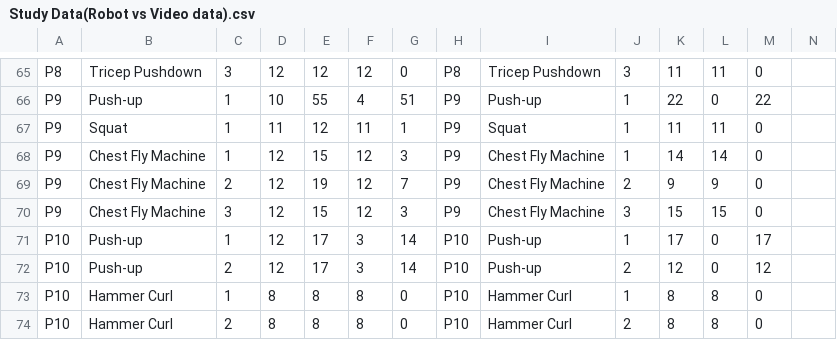
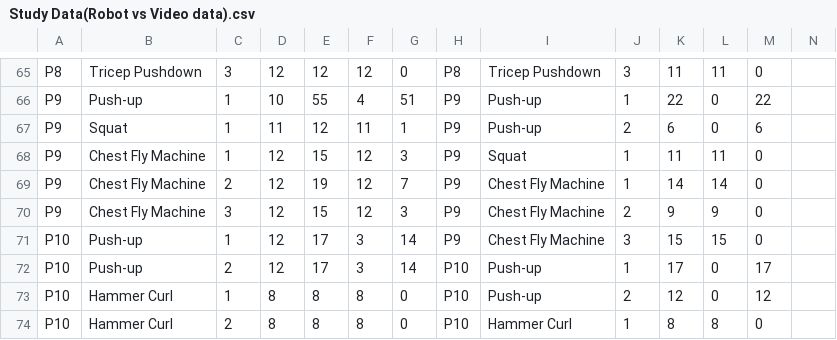
Before and after one commit to okwesi/data-analysis, a CSV file: Study Data(Robot vs Video data).csv, drawn as a sheet; only a part is shown, gaps mark what is left out; the diff covers the shown part only.

```diff
--- a/Study Data(Robot vs Video data).csv
+++ b/Study Data(Robot vs Video data).csv
@@ -66,9 +66,9 @@ P8,Tricep Pushdown,3,12,12,12,0,P8,Tricep Pushdown,3,11,11,0,,
 P9,Push-up,1,10,55,4,51,P9,Push-up,1,22,0,22,,
-P9,Squat,1,11,12,11,1,P9,Squat,1,11,11,0,,
-P9,Chest Fly Machine,1,12,15,12,3,P9,Chest Fly Machine,1,14,14,0,,
-P9,Chest Fly Machine,2,12,19,12,7,P9,Chest Fly Machine,2,9,9,0,,
-P9,Chest Fly Machine,3,12,15,12,3,P9,Chest Fly Machine,3,15,15,0,,
-P10,Push-up,1,12,17,3,14,P10,Push-up,1,17,0,17,,
-P10,Push-up,2,12,17,3,14,P10,Push-up,2,12,0,12,,
-P10,Hammer Curl,1,8,8,8,0,P10,Hammer Curl,1,8,8,0,,
-P10,Hammer Curl,2,8,8,8,0,P10,Hammer Curl,2,8,8,0,,
+P9,Squat,1,11,12,11,1,P9,Push-up,2,6,0,6,,
+P9,Chest Fly Machine,1,12,15,12,3,P9,Squat,1,11,11,0,,
+P9,Chest Fly Machine,2,12,19,12,7,P9,Chest Fly Machine,1,14,14,0,,
+P9,Chest Fly Machine,3,12,15,12,3,P9,Chest Fly Machine,2,9,9,0,,
+P10,Push-up,1,12,17,3,14,P9,Chest Fly Machine,3,15,15,0,,
+P10,Push-up,2,12,17,3,14,P10,Push-up,1,17,0,17,,
+P10,Hammer Curl,1,8,8,8,0,P10,Push-up,2,12,0,12,,
+P10,Hammer Curl,2,8,8,8,0,P10,Hammer Curl,1,8,8,0,,
```
Also changed, not shown: 143 edited cells elsewhere in this file, analysis_results/rep_counter_accuracy/rep_accuracy_by_exercise.csv, analysis_results/rep_counter_accuracy/rep_accuracy_duplicate_robot_keys.csv, 8 other files.
